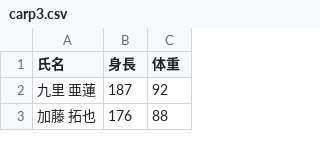
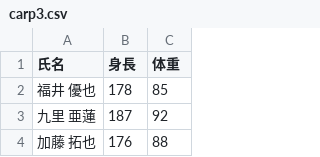
Before and after one commit to gnutar/statdata, a CSV file: carp3.csv, drawn as a sheet; only a part is shown; the diff names each change by its address in the sheet, - before the commit and + after, or states it on an @@ line.

Commit message:
carp3が1行抜けてた

```diff
--- a/carp3.csv
+++ b/carp3.csv
+row 2: 福井 優也 | 178 | 85
```
